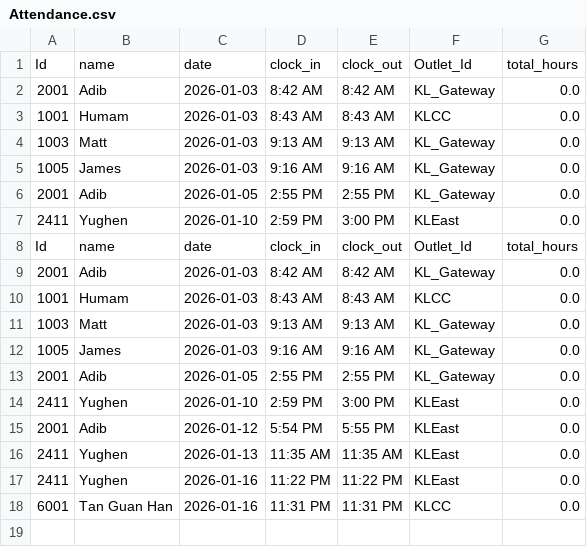
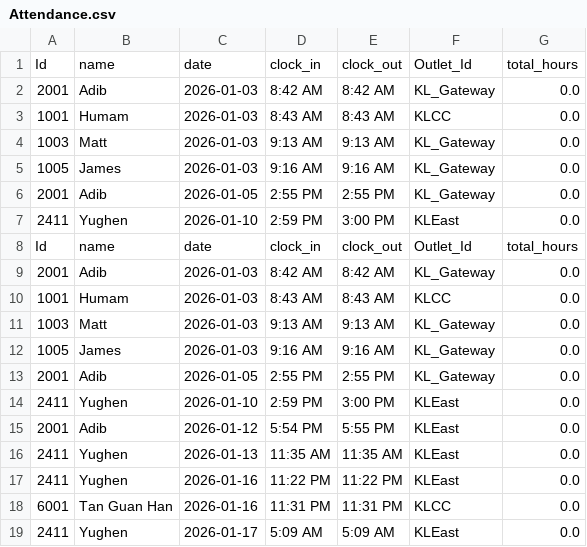
Before and after one commit to 25063087-tech/Store_Management_System, a CSV file: Files/Attendance.csv, drawn as a sheet.

```diff
--- a/Files/Attendance.csv
+++ b/Files/Attendance.csv
@@ -18 +18,2 @@ Id,name,date,clock_in,clock_out,Outlet_Id,total_hours
 6001,Tan Guan Han,2026-01-16,11:31 PM,11:31 PM,KLCC,0.0
+2411,Yughen,2026-01-17,5:09 AM,5:09 AM,KLEast,0.0
```
Also changed, not shown: Files/Model.csv, Files/sales_history.csv.
